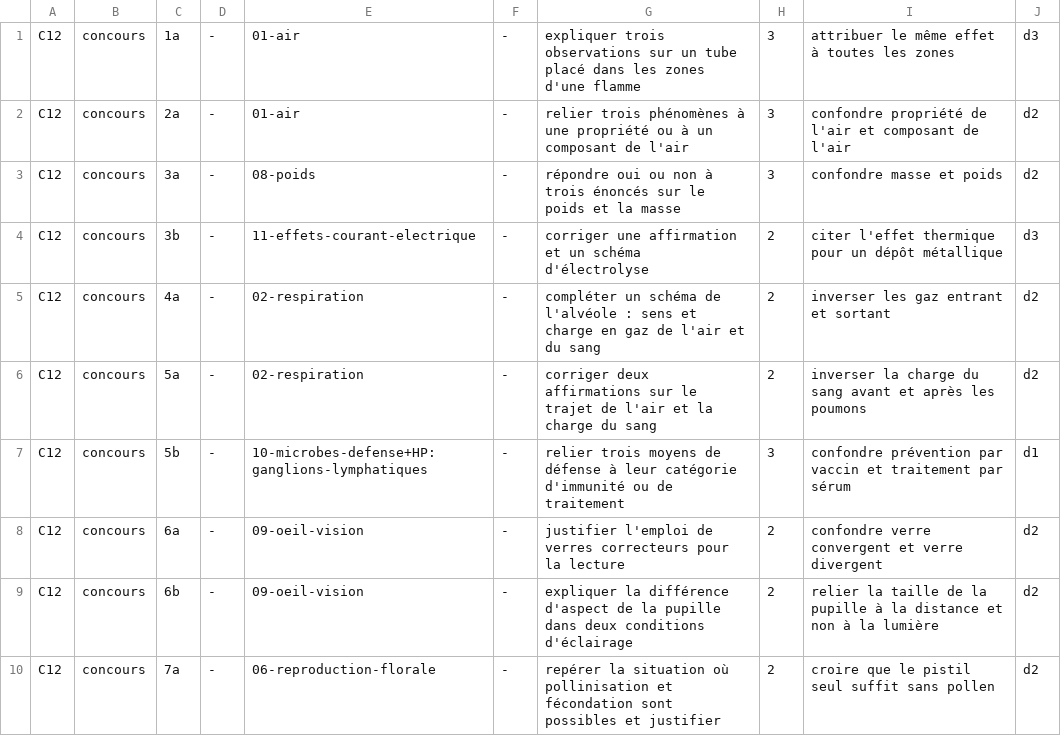
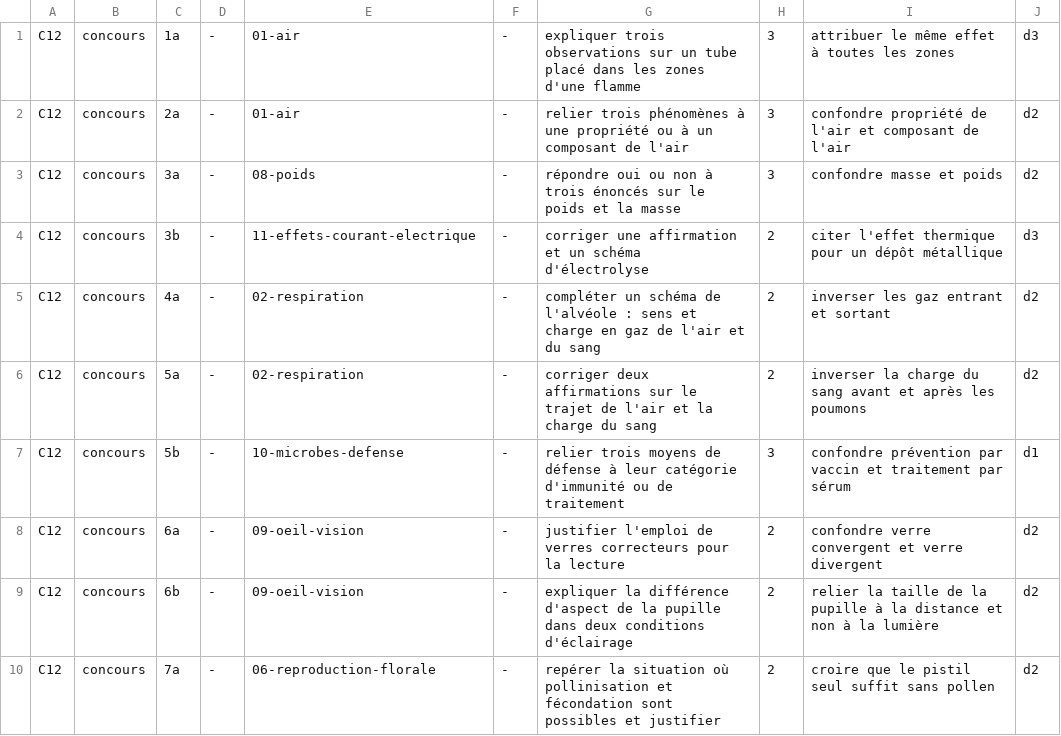
Before and after one commit to MBeji/yahia-quest-content, a TSV file: FableEtudes/campagnes/eveil-6eme/lecture-gisement/lines/C12.tsv, drawn as a sheet.

```diff
--- a/FableEtudes/campagnes/eveil-6eme/lecture-gisement/lines/C12.tsv
+++ b/FableEtudes/campagnes/eveil-6eme/lecture-gisement/lines/C12.tsv
@@ -6,3 +6,3 @@ C12	concours	4a	-	02-respiration	-	compléter un schéma de l'alvéole : sens et
 C12	concours	5a	-	02-respiration	-	corriger deux affirmations sur le trajet de l'air et la charge du sang	2	inverser la charge du sang avant et après les poumons	d2
-C12	concours	5b	-	10-microbes-defense+HP:ganglions-lymphatiques	-	relier trois moyens de défense à leur catégorie d'immunité ou de traitement	3	confondre prévention par vaccin et traitement par sérum	d1
+C12	concours	5b	-	10-microbes-defense	-	relier trois moyens de défense à leur catégorie d'immunité ou de traitement	3	confondre prévention par vaccin et traitement par sérum	d1
 C12	concours	6a	-	09-oeil-vision	-	justifier l'emploi de verres correcteurs pour la lecture	2	confondre verre convergent et verre divergent	d2
```
Also changed, not shown: FableEtudes/campagnes/eveil-6eme/lecture-gisement/lines/C02.tsv, 26 other files.
